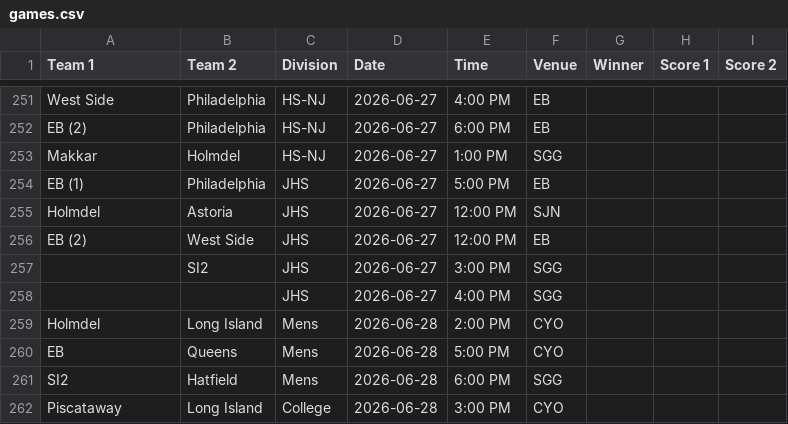
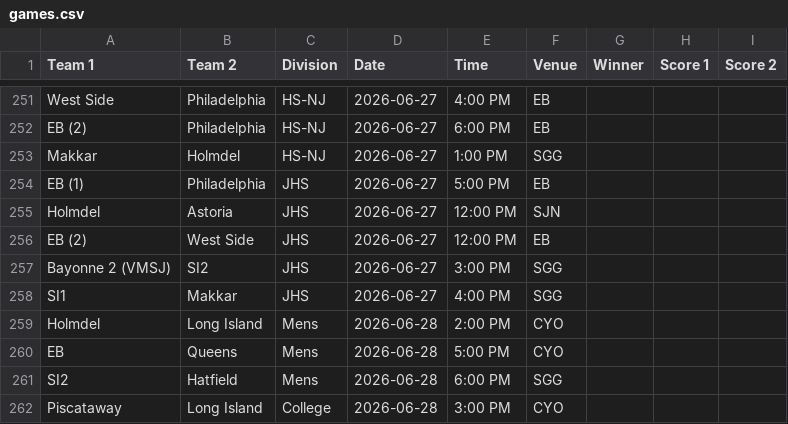
Before and after one commit to nacopticleague/coybl-standings, a CSV file: data/games.csv, drawn as a sheet; only a part is shown, gaps mark what is left out.

Commit message:
Update data/games.csv from Google Sheet

```diff
--- a/data/games.csv
+++ b/data/games.csv
@@ -256,4 +256,4 @@ Holmdel,Astoria,JHS,2026-06-27,12:00 PM,SJN,,,
 EB (2),West Side,JHS,2026-06-27,12:00 PM,EB,,,
-,SI2,JHS,2026-06-27,3:00 PM,SGG,,,
-,,JHS,2026-06-27,4:00 PM,SGG,,,
+Bayonne 2 (VMSJ),SI2,JHS,2026-06-27,3:00 PM,SGG,,,
+SI1,Makkar,JHS,2026-06-27,4:00 PM,SGG,,,
 Holmdel,Long Island,Mens,2026-06-28,2:00 PM,CYO,,,
```
